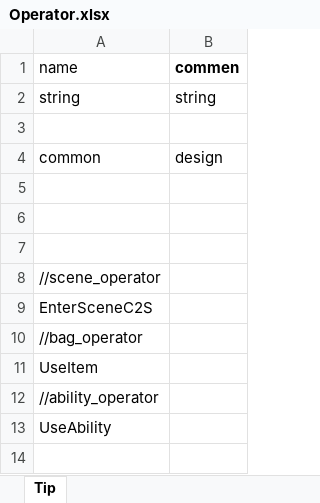
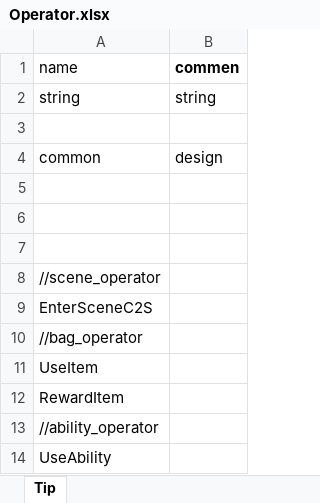
Before and after one commit to luyuancpp/mmorpg, an Excel workbook: bin/config/xlsx/operator/Operator.xlsx, sheet Tip, drawn as a sheet; values as stored, in another font and other column widths than the file's, no borders; the diff names each change by its address in the sheet, - before the commit and + after, or states it on an @@ line.

```diff
--- a/bin/config/xlsx/operator/Operator.xlsx (sheet Tip)
+++ b/bin/config/xlsx/operator/Operator.xlsx (sheet Tip)
+row 12: RewardItem
```
Also changed, not shown: 2 other files.
